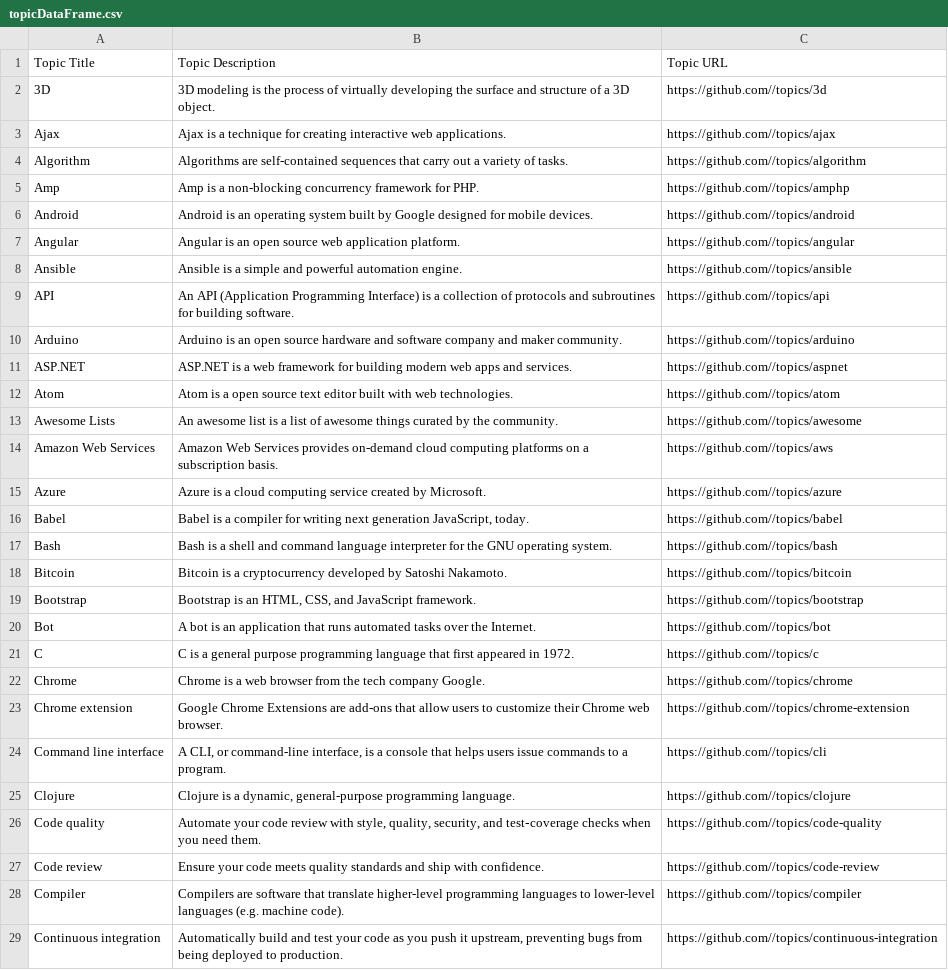
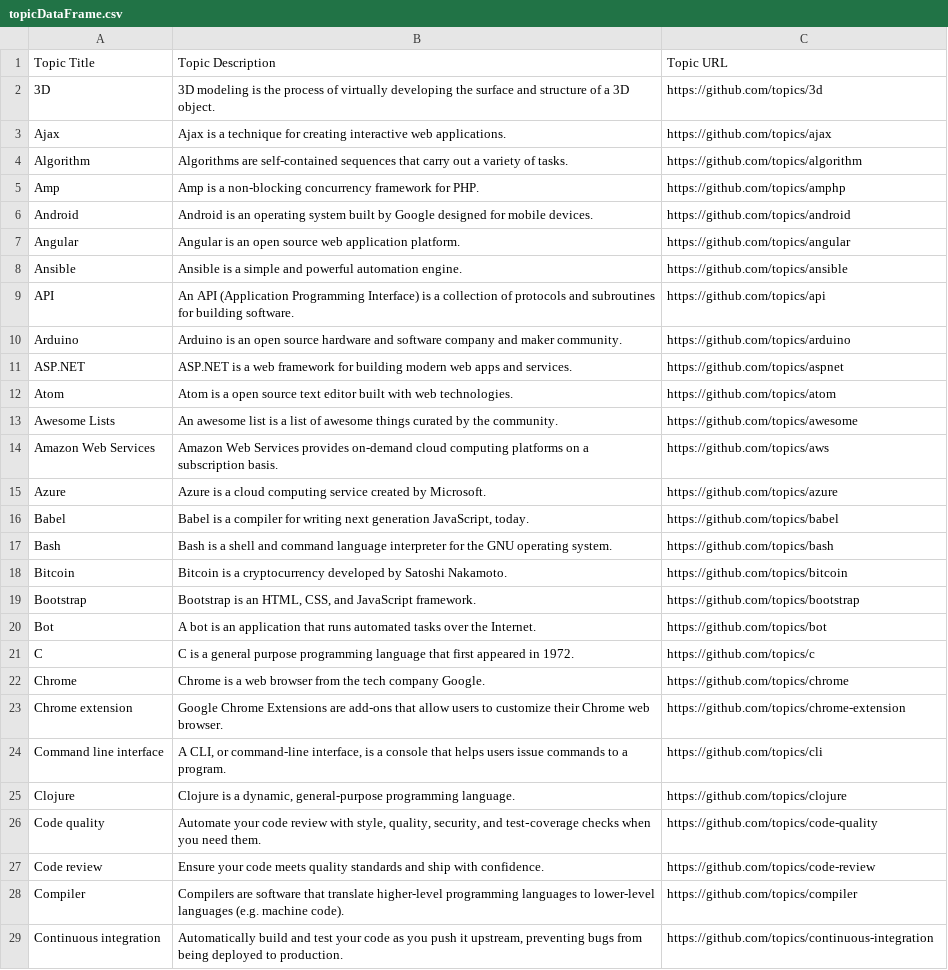
Before and after one commit to Md-Nur/Github-Scraping, a CSV file: topicDataFrame.csv, drawn as a sheet; only a part is shown; the diff covers the shown part only; the diff names each change by its address in the sheet, - before the commit and + after, or states it on an @@ line.

```diff
--- a/topicDataFrame.csv
+++ b/topicDataFrame.csv
-C2: https://github.com//topics/3d
+C2: https://github.com/topics/3d
-C3: https://github.com//topics/ajax
+C3: https://github.com/topics/ajax
-C4: https://github.com//topics/algorithm
+C4: https://github.com/topics/algorithm
-C5: https://github.com//topics/amphp
+C5: https://github.com/topics/amphp
-C6: https://github.com//topics/android
+C6: https://github.com/topics/android
-C7: https://github.com//topics/angular
+C7: https://github.com/topics/angular
-C8: https://github.com//topics/ansible
+C8: https://github.com/topics/ansible
-C9: https://github.com//topics/api
+C9: https://github.com/topics/api
-C10: https://github.com//topics/arduino
+C10: https://github.com/topics/arduino
-C11: https://github.com//topics/aspnet
+C11: https://github.com/topics/aspnet
-C12: https://github.com//topics/atom
+C12: https://github.com/topics/atom
-C13: https://github.com//topics/awesome
+C13: https://github.com/topics/awesome
-C14: https://github.com//topics/aws
+C14: https://github.com/topics/aws
-C15: https://github.com//topics/azure
+C15: https://github.com/topics/azure
-C16: https://github.com//topics/babel
+C16: https://github.com/topics/babel
-C17: https://github.com//topics/bash
+C17: https://github.com/topics/bash
-C18: https://github.com//topics/bitcoin
+C18: https://github.com/topics/bitcoin
-C19: https://github.com//topics/bootstrap
+C19: https://github.com/topics/bootstrap
-C20: https://github.com//topics/bot
+C20: https://github.com/topics/bot
-C21: https://github.com//topics/c
+C21: https://github.com/topics/c
-C22: https://github.com//topics/chrome
+C22: https://github.com/topics/chrome
-C23: https://github.com//topics/chrome-extension
+C23: https://github.com/topics/chrome-extension
-C24: https://github.com//topics/cli
+C24: https://github.com/topics/cli
-C25: https://github.com//topics/clojure
+C25: https://github.com/topics/clojure
-C26: https://github.com//topics/code-quality
+C26: https://github.com/topics/code-quality
-C27: https://github.com//topics/code-review
+C27: https://github.com/topics/code-review
-C28: https://github.com//topics/compiler
+C28: https://github.com/topics/compiler
-C29: https://github.com//topics/continuous-integration
+C29: https://github.com/topics/continuous-integration
```
Also changed, not shown: 2 edited cells elsewhere in this file, 36 other files.
